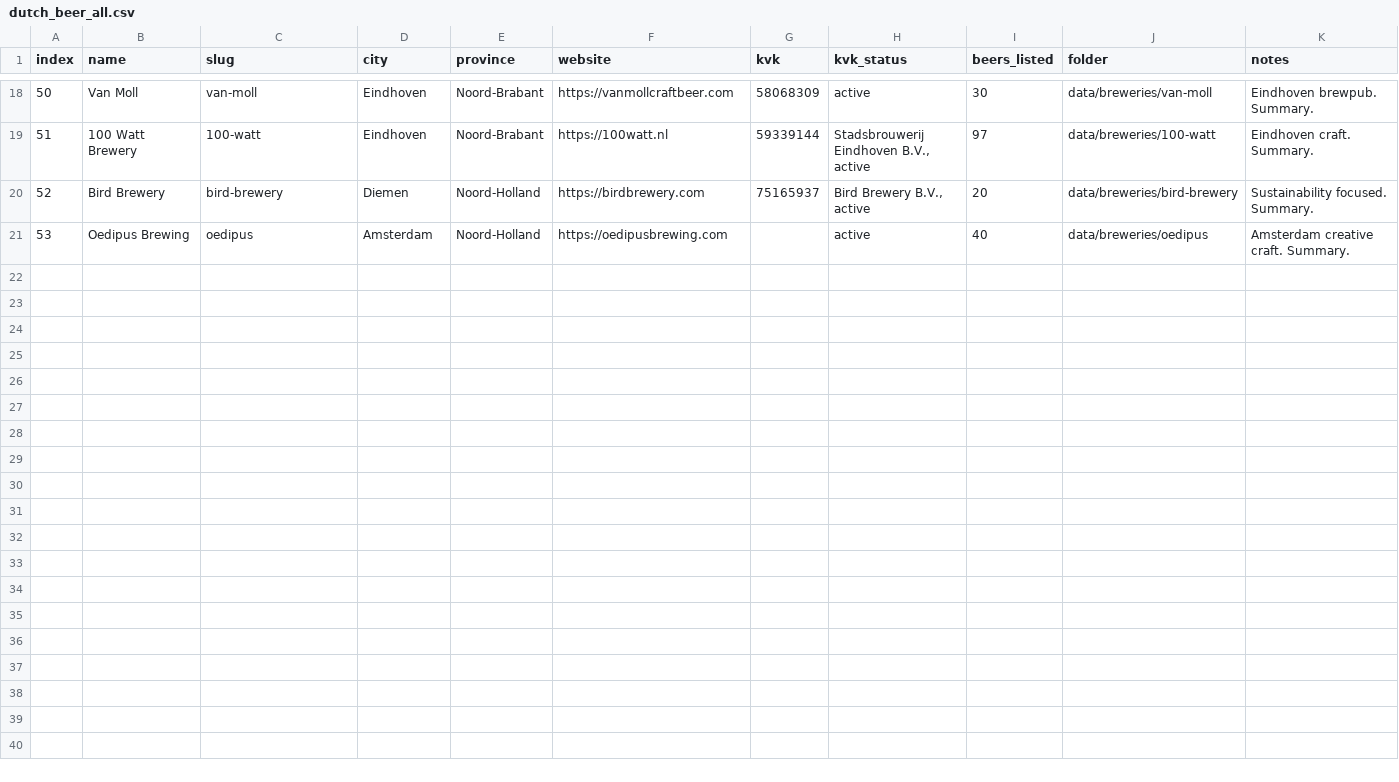
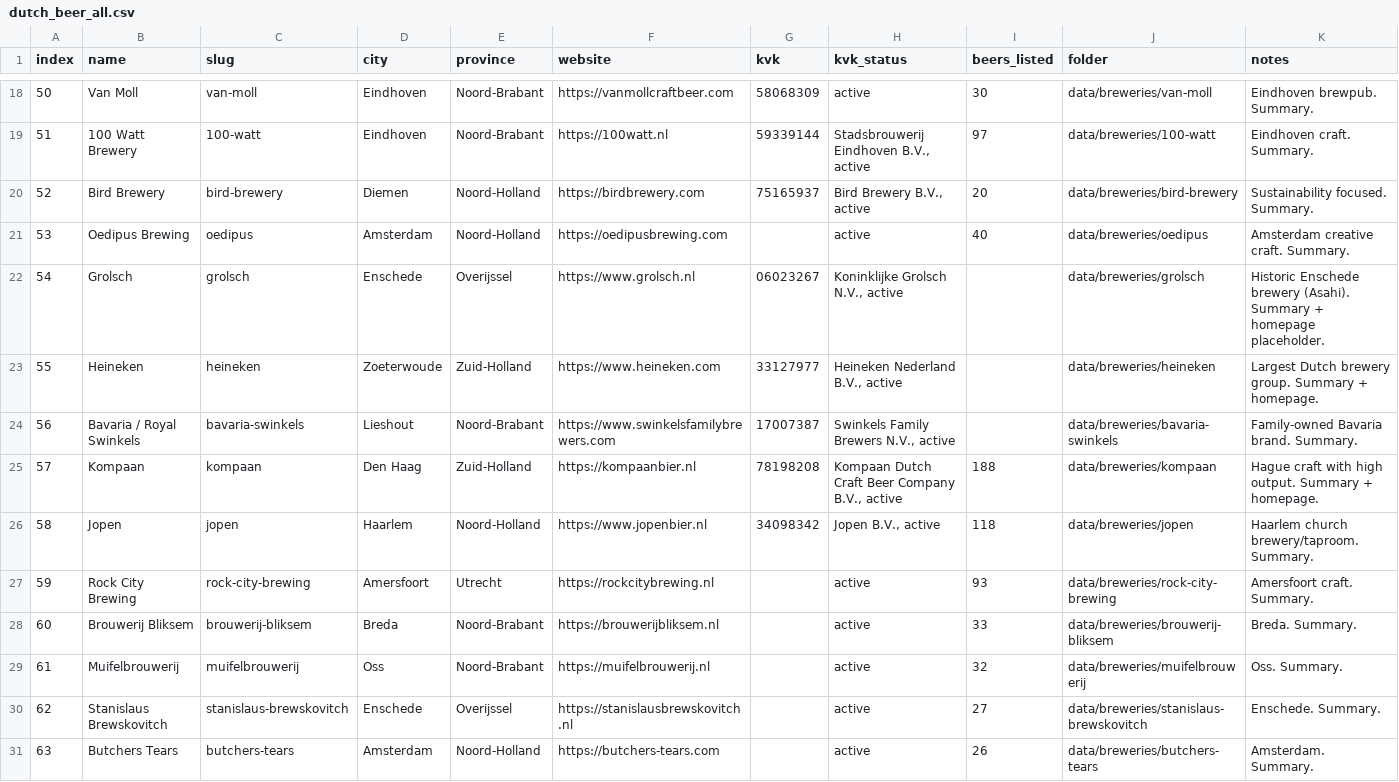
Before and after one commit to kunalpanchal/dutch-beer-scraper, a CSV file: data/dutch_beer_all.csv, drawn as a sheet; only a part is shown, gaps mark what is left out; rows hold the shown columns only; the diff names each change by its address in the sheet, - before the commit and + after, or states it on an @@ line.

Commit message:
Add batch 54-63: Grolsch to Butchers Tears with summaries and placeholders. dutch.beer still paused.

```diff
--- a/data/dutch_beer_all.csv
+++ b/data/dutch_beer_all.csv
+row 22: 54 | Grolsch | grolsch | Enschede | Overijssel | https://www.grolsch.nl | 06023267 | Koninklijke Grolsch N.V., active |  | data/breweries/grolsch | Historic Enschede brewery (Asahi). Summary + homepage placeholder.
+row 23: 55 | Heineken | heineken | Zoeterwoude | Zuid-Holland | https://www.heineken.com | 33127977 | Heineken Nederland B.V., active |  | data/breweries/heineken | Largest Dutch brewery group. Summary + homepage.
+row 24: 56 | Bavaria / Royal Swinkels | bavaria-swinkels | Lieshout | Noord-Brabant | https://www.swinkelsfamilybrewers.com | 17007387 | Swinkels Family Brewers N.V., active |  | data/breweries/bavaria-swinkels | Family-owned Bavaria brand. Summary.
+row 25: 57 | Kompaan | kompaan | Den Haag | Zuid-Holland | https://kompaanbier.nl | 78198208 | Kompaan Dutch Craft Beer Company B.V., active | 188 | data/breweries/kompaan | Hague craft with high output. Summary + homepage.
+row 26: 58 | Jopen | jopen | Haarlem | Noord-Holland | https://www.jopenbier.nl | 34098342 | Jopen B.V., active | 118 | data/breweries/jopen | Haarlem church brewery/taproom. Summary.
+row 27: 59 | Rock City Brewing | rock-city-brewing | Amersfoort | Utrecht | https://rockcitybrewing.nl |  | active | 93 | data/breweries/rock-city-brewing | Amersfoort craft. Summary.
+row 28: 60 | Brouwerij Bliksem | brouwerij-bliksem | Breda | Noord-Brabant | https://brouwerijbliksem.nl |  | active | 33 | data/breweries/brouwerij-bliksem | Breda. Summary.
+row 29: 61 | Muifelbrouwerij | muifelbrouwerij | Oss | Noord-Brabant | https://muifelbrouwerij.nl |  | active | 32 | data/breweries/muifelbrouwerij | Oss. Summary.
+row 30: 62 | Stanislaus Brewskovitch | stanislaus-brewskovitch | Enschede | Overijssel | https://stanislausbrewskovitch.nl |  | active | 27 | data/breweries/stanislaus-brewskovitch | Enschede. Summary.
+row 31: 63 | Butchers Tears | butchers-tears | Amsterdam | Noord-Holland | https://butchers-tears.com |  | active | 26 | data/breweries/butchers-tears | Amsterdam. Summary.
```
Also changed, not shown: 1 other file.
